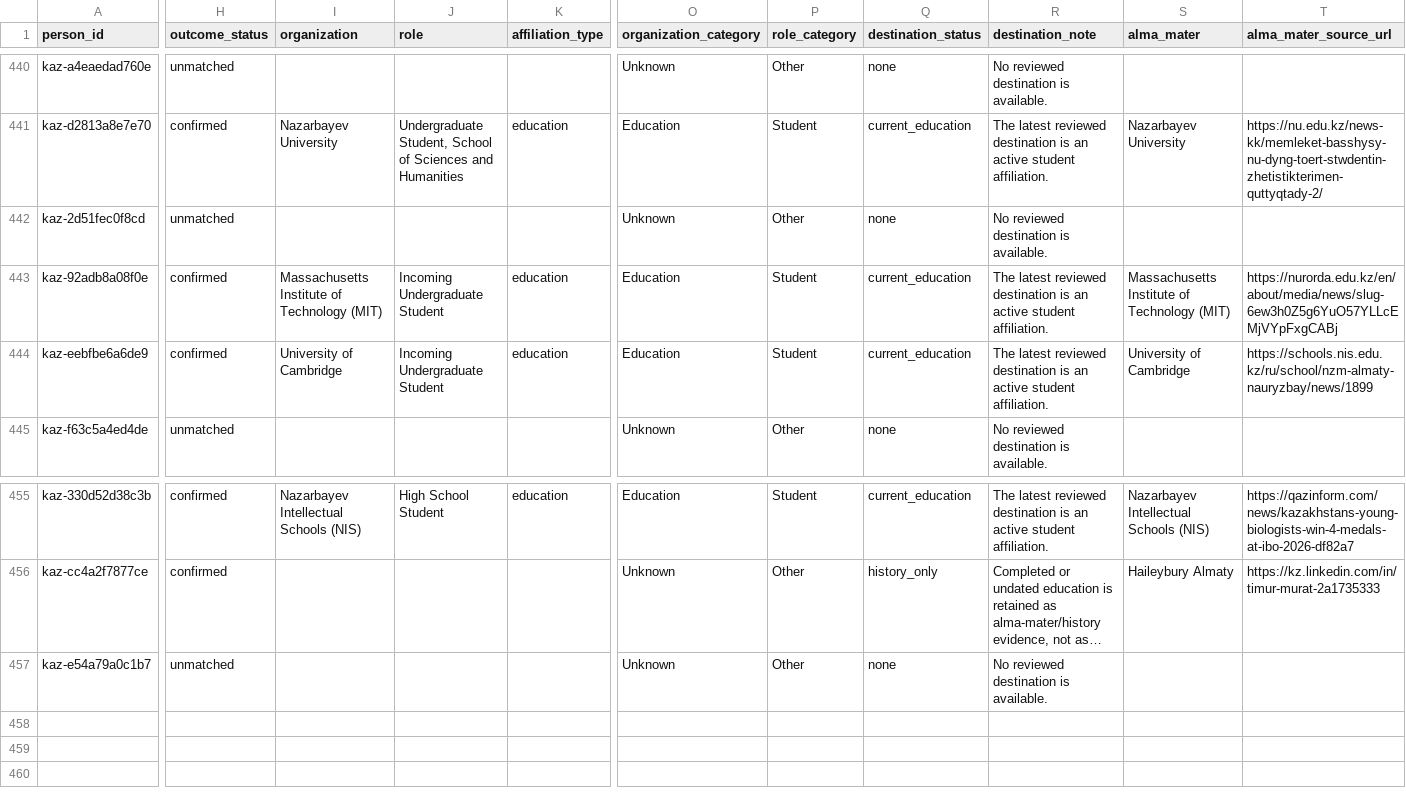
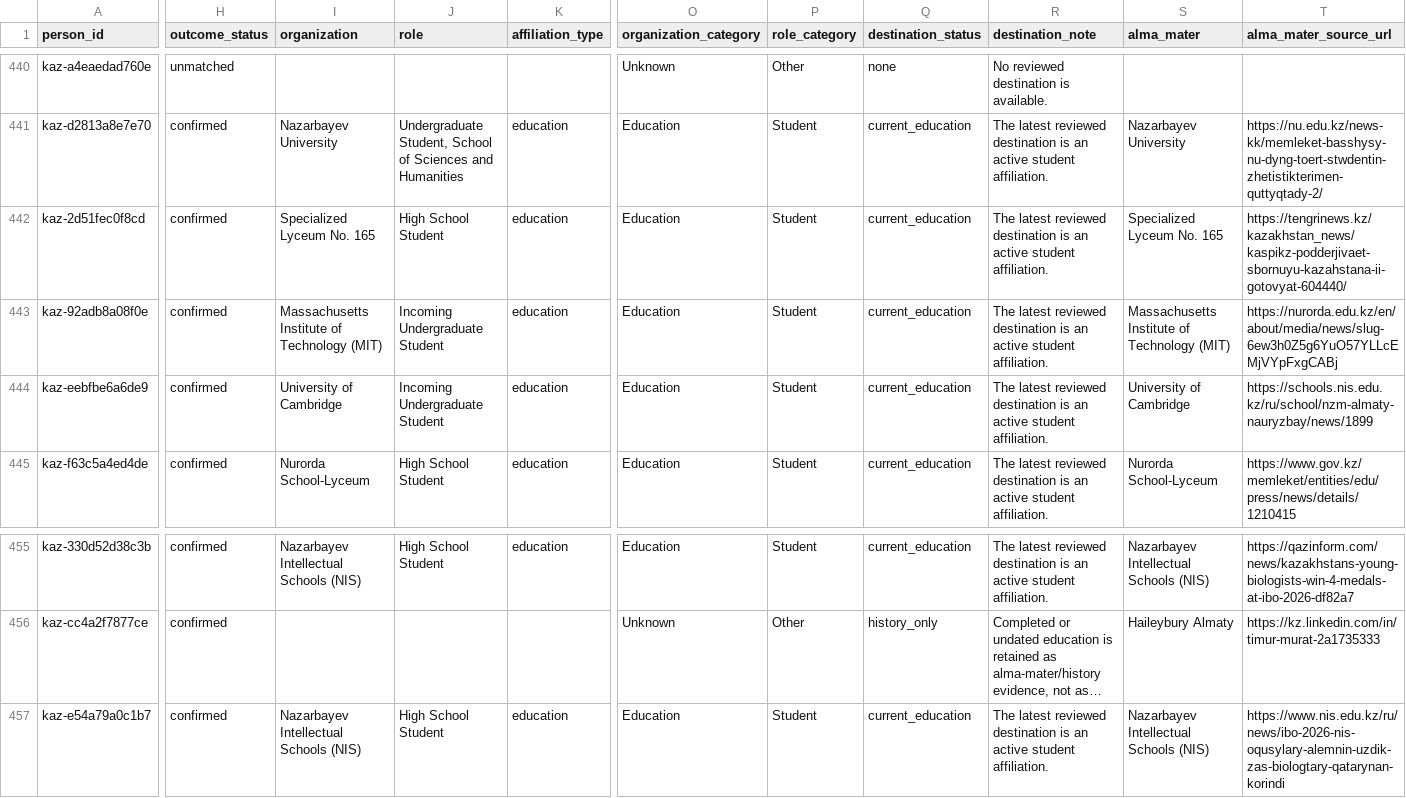
Before and after one commit to anpaure/kazakhstan-olympiad-outcomes, a CSV file: data/audit/people.csv, drawn as a sheet; only a part is shown, gaps mark what is left out; long unchanged cells end in …; the diff covers the shown part only; the diff names each change by its address in the sheet, - before the commit and + after, or states it on an @@ line.

Commit message:
Research four recent student outcomes

```diff
--- a/data/audit/people.csv
+++ b/data/audit/people.csv
-H442 (outcome_status): unmatched
+H442 (outcome_status): confirmed
-I442 (organization): (empty)
+I442 (organization): Specialized Lyceum No. 165
-J442 (role): (empty)
+J442 (role): High School Student
-K442 (affiliation_type): (empty)
+K442 (affiliation_type): education
-O442 (organization_category): Unknown
+O442 (organization_category): Education
-P442 (role_category): Other
+P442 (role_category): Student
-Q442 (destination_status): none
+Q442 (destination_status): current_education
-R442 (destination_note): No reviewed destination is available.
+R442 (destination_note): The latest reviewed destination is an active student affiliation.
-S442 (alma_mater): (empty)
+S442 (alma_mater): Specialized Lyceum No. 165
-T442 (alma_mater_source_url): (empty)
+T442 (alma_mater_source_url): https://tengrinews.kz/kazakhstan_news/kaspikz-podderjivaet-sbornuyu-kazahstana-ii-gotovyat-604440/
-H445 (outcome_status): unmatched
+H445 (outcome_status): confirmed
-I445 (organization): (empty)
+I445 (organization): Nurorda School-Lyceum
-J445 (role): (empty)
+J445 (role): High School Student
-K445 (affiliation_type): (empty)
+K445 (affiliation_type): education
-O445 (organization_category): Unknown
+O445 (organization_category): Education
-P445 (role_category): Other
+P445 (role_category): Student
-Q445 (destination_status): none
+Q445 (destination_status): current_education
-R445 (destination_note): No reviewed destination is available.
+R445 (destination_note): The latest reviewed destination is an active student affiliation.
-S445 (alma_mater): (empty)
+S445 (alma_mater): Nurorda School-Lyceum
-T445 (alma_mater_source_url): (empty)
+T445 (alma_mater_source_url): https://www.gov.kz/memleket/entities/edu/press/news/details/1210415
-H457 (outcome_status): unmatched
+H457 (outcome_status): confirmed
-I457 (organization): (empty)
+I457 (organization): Nazarbayev Intellectual Schools (NIS)
-J457 (role): (empty)
+J457 (role): High School Student
-K457 (affiliation_type): (empty)
+K457 (affiliation_type): education
-O457 (organization_category): Unknown
+O457 (organization_category): Education
-P457 (role_category): Other
+P457 (role_category): Student
-Q457 (destination_status): none
+Q457 (destination_status): current_education
-R457 (destination_note): No reviewed destination is available.
+R457 (destination_note): The latest reviewed destination is an active student affiliation.
-S457 (alma_mater): (empty)
+S457 (alma_mater): Nazarbayev Intellectual Schools (NIS)
-T457 (alma_mater_source_url): (empty)
+T457 (alma_mater_source_url): https://www.nis.edu.kz/ru/news/ibo-2026-nis-oqusylary-alemnin-uzdik-zas-biologtary-qatarynan-korindi
```
Also changed, not shown: 52 edited cells elsewhere in this file, data/audit/locations.csv, data/location_overrides.csv, 23 other files.
